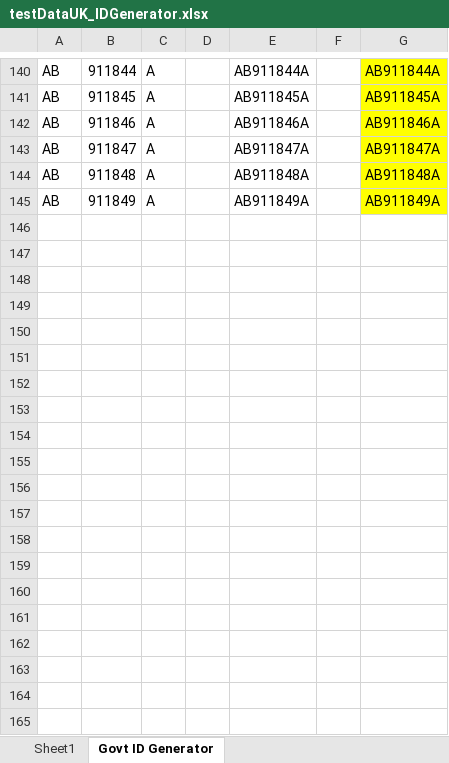
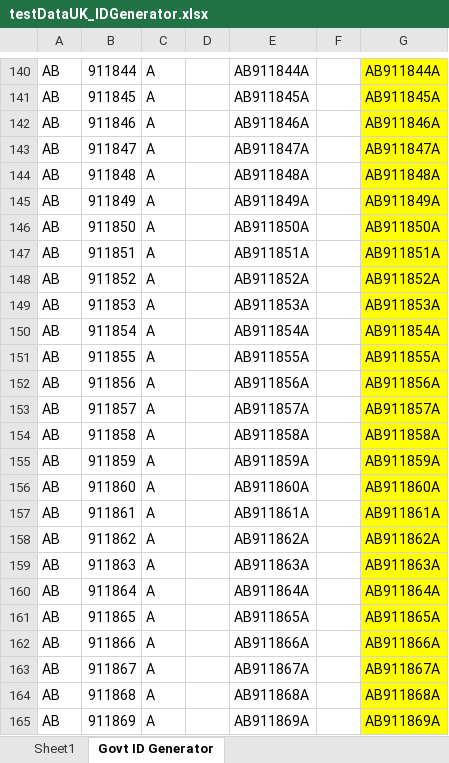
Before and after one commit to VasanthEzhilkumar/WorkdayRepo, an Excel workbook: Data/testDataUK_IDGenerator.xlsx, sheet Govt ID Generator, drawn as a sheet; only a part is shown, gaps mark what is left out; values as stored, in another font and other column widths than the file's, no borders; the diff covers the shown part only; the diff names each change by its address in the sheet, - before the commit and + after, or states it on an @@ line.

```diff
--- a/Data/testDataUK_IDGenerator.xlsx (sheet Govt ID Generator)
+++ b/Data/testDataUK_IDGenerator.xlsx (sheet Govt ID Generator)
+row 146: AB | 911850 | A |  | AB911850A |  | AB911850A
+row 147: AB | 911851 | A |  | AB911851A |  | AB911851A
+row 148: AB | 911852 | A |  | AB911852A |  | AB911852A
+row 149: AB | 911853 | A |  | AB911853A |  | AB911853A
+row 150: AB | 911854 | A |  | AB911854A |  | AB911854A
+row 151: AB | 911855 | A |  | AB911855A |  | AB911855A
+row 152: AB | 911856 | A |  | AB911856A |  | AB911856A
+row 153: AB | 911857 | A |  | AB911857A |  | AB911857A
+row 154: AB | 911858 | A |  | AB911858A |  | AB911858A
+row 155: AB | 911859 | A |  | AB911859A |  | AB911859A
+row 156: AB | 911860 | A |  | AB911860A |  | AB911860A
+row 157: AB | 911861 | A |  | AB911861A |  | AB911861A
+row 158: AB | 911862 | A |  | AB911862A |  | AB911862A
+row 159: AB | 911863 | A |  | AB911863A |  | AB911863A
+row 160: AB | 911864 | A |  | AB911864A |  | AB911864A
+row 161: AB | 911865 | A |  | AB911865A |  | AB911865A
+row 162: AB | 911866 | A |  | AB911866A |  | AB911866A
+row 163: AB | 911867 | A |  | AB911867A |  | AB911867A
+row 164: AB | 911868 | A |  | AB911868A |  | AB911868A
+row 165: AB | 911869 | A |  | AB911869A |  | AB911869A
```
Also changed, not shown: 10 added rows elsewhere in this sheet, Data/Hires/Workday_NewHire_Czechia_Regression_PK14.xlsx, Data/Hires/Workday_NewHire_Poland_Regression_PK14.xlsx, 52 other files.
